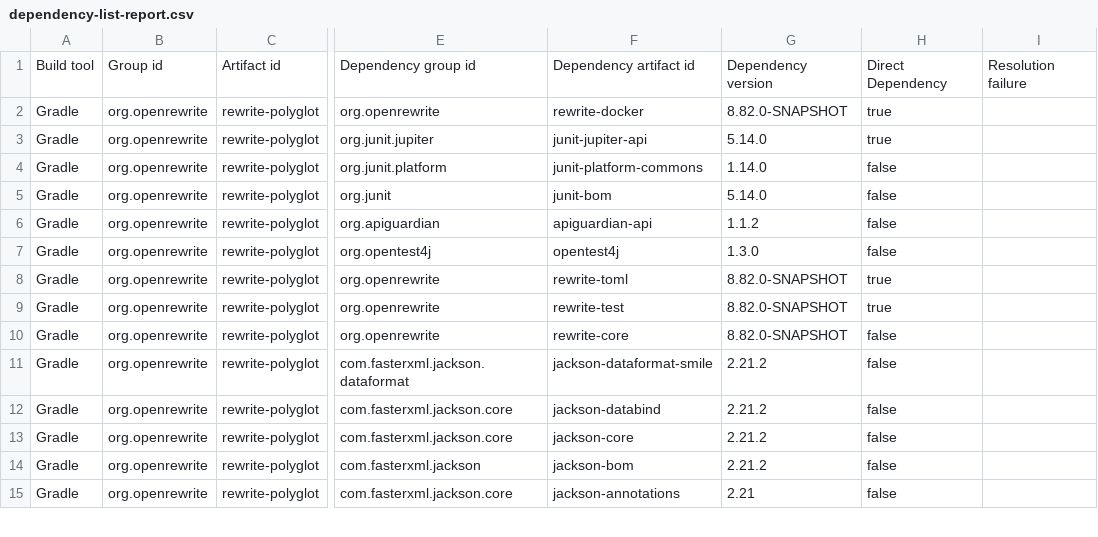
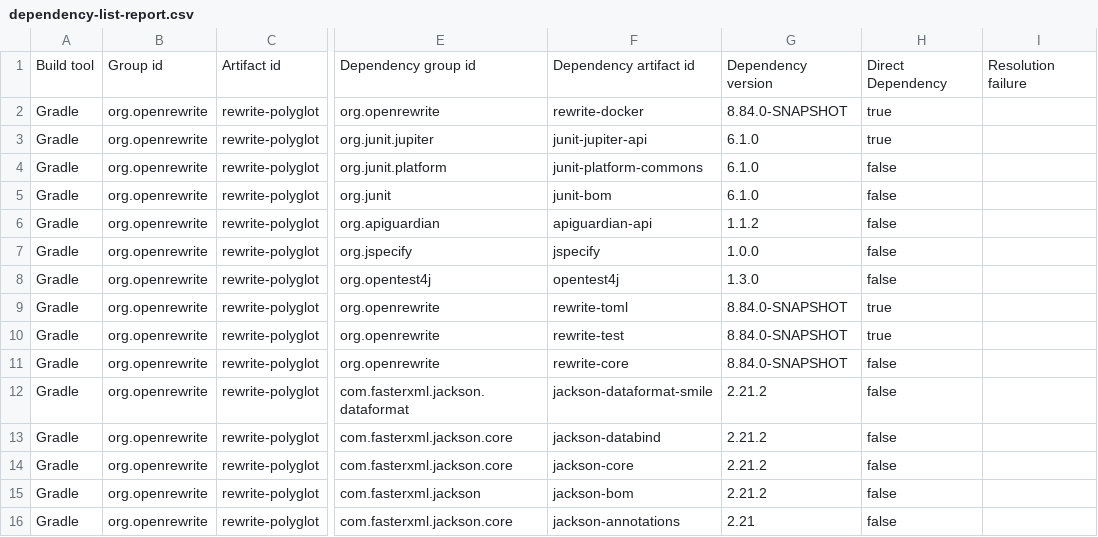
Before and after one commit to openrewrite/rewrite-polyglot, a CSV file: .moderne/context/dependency-list-report.csv, drawn as a sheet; only a part is shown, gaps mark what is left out; addresses are those after the commit; the diff covers the shown part only; the diff names each change by its address in the sheet, - before the commit and + after, or states it on an @@ line.

```diff
--- a/.moderne/context/dependency-list-report.csv
+++ b/.moderne/context/dependency-list-report.csv
-G2: 8.82.0-SNAPSHOT
+G2: 8.84.0-SNAPSHOT
-G3: 5.14.0
+G3: 6.1.0
-G4: 1.14.0
+G4: 6.1.0
-G5: 5.14.0
+G5: 6.1.0
@@ row 19 moved to row 7: Gradle @@
-G9:G11: 8.82.0-SNAPSHOT
+G9:G11: 8.84.0-SNAPSHOT
```
Also changed, not shown: 20 edited cells elsewhere in this file, .moderne/context/dependency-usage.csv, .moderne/context/test-mapping.csv.
